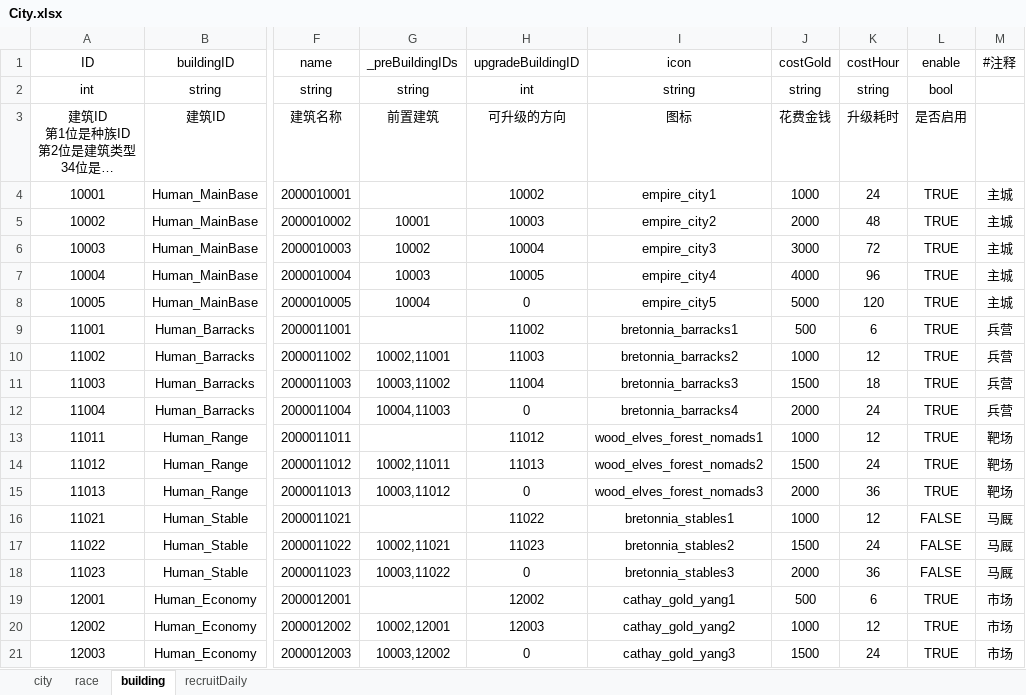
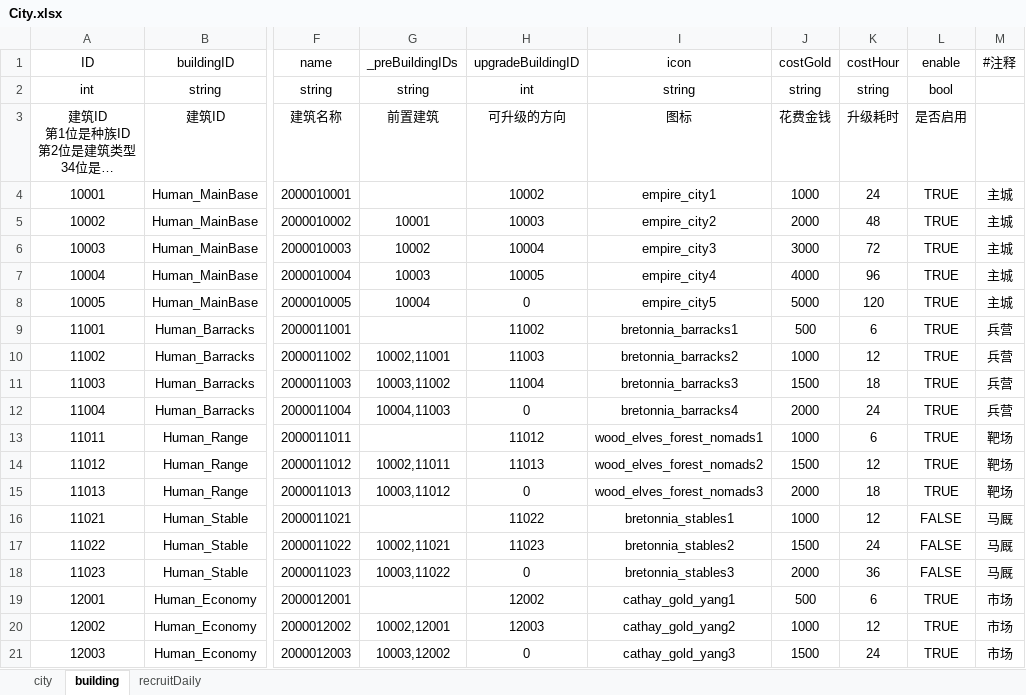
Before and after one commit to dehema/Unity-TotalWar, an Excel workbook: Product/StaticData/City.xlsx, sheet building, drawn as a sheet; only a part is shown, gaps mark what is left out; long unchanged cells end in …; values as stored, in another font and other column widths than the file's, no borders; the diff names each change by its address in the sheet, - before the commit and + after, or states it on an @@ line.

```diff
--- a/Product/StaticData/City.xlsx (sheet building)
+++ b/Product/StaticData/City.xlsx (sheet building)
-sheet tab: race
-K13 (costHour): 12
+K13 (costHour): 6
-K14 (costHour): 24
+K14 (costHour): 12
-K15 (costHour): 36
+K15 (costHour): 18
```
Also changed, not shown: sheet city, 1 other file.
